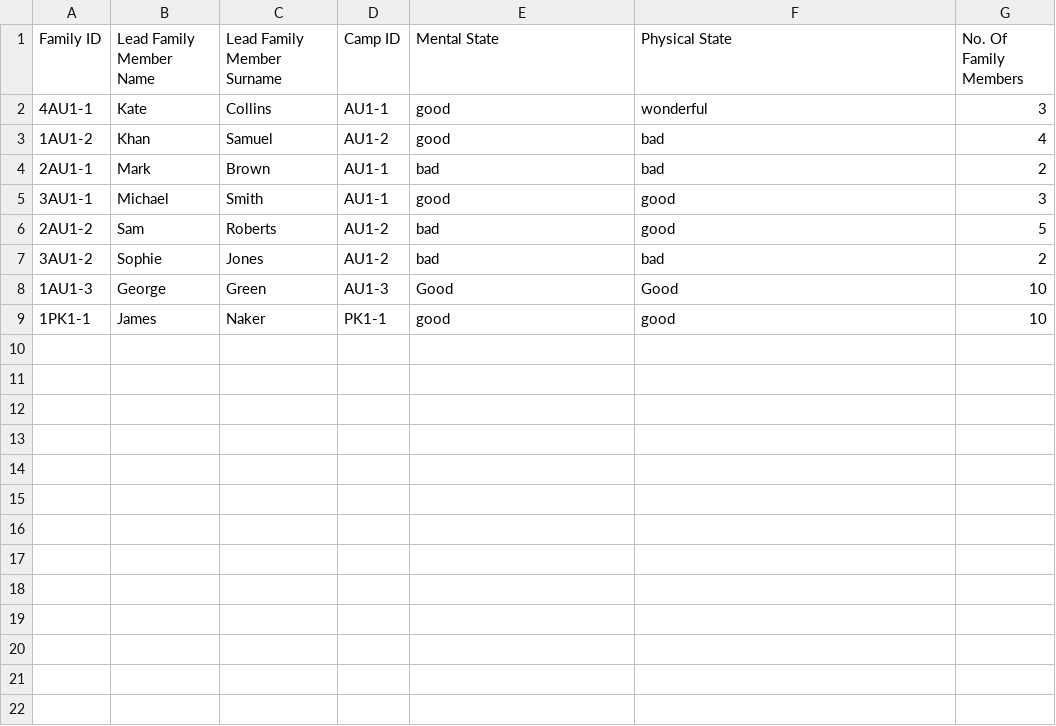
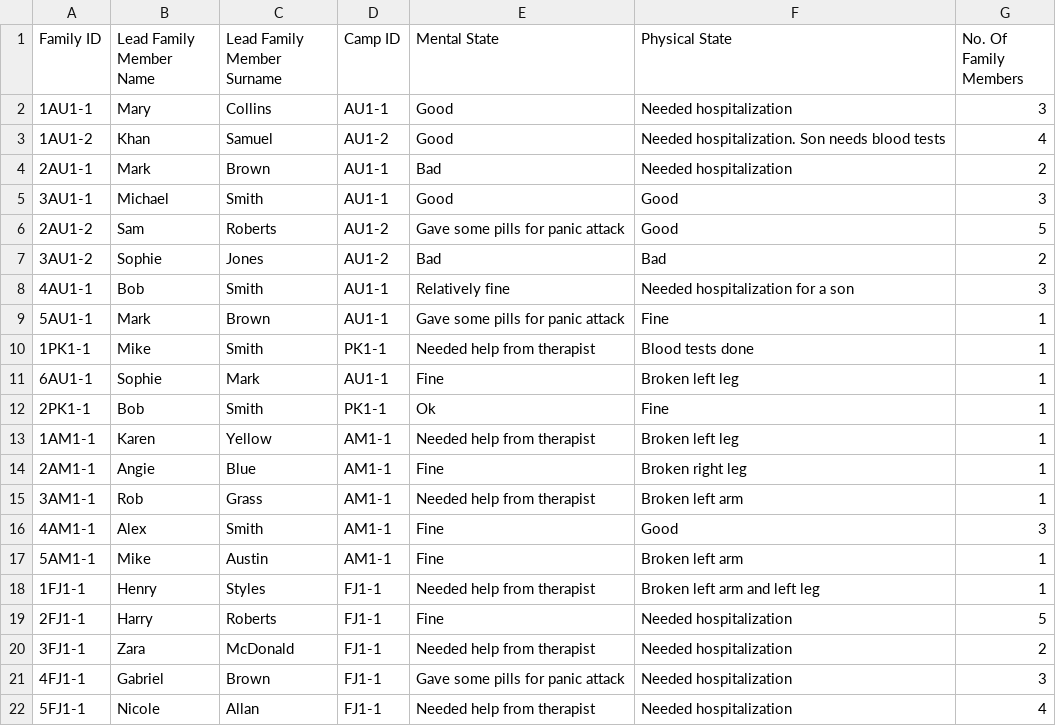
Before and after one commit to KyraCh/introProgramming, a CSV file: refugee_database.csv, drawn as a sheet; only a part is shown; the diff covers the shown part only.

Commit message:
updated refugees

```diff
--- a/refugee_database.csv
+++ b/refugee_database.csv
@@ -1,9 +1,22 @@
 Family ID,Lead Family Member Name,Lead Family Member Surname,Camp ID,Mental State,Physical State,No. Of Family Members
-4AU1-1,Kate,Collins,AU1-1,good,wonderful,3
-1AU1-2,Khan,Samuel,AU1-2,good,bad,4
-2AU1-1,Mark,Brown,AU1-1,bad,bad,2
-3AU1-1,Michael,Smith,AU1-1,good,good,3
-2AU1-2,Sam,Roberts,AU1-2,bad,good,5
-3AU1-2,Sophie,Jones,AU1-2,bad,bad,2
-1AU1-3,George,Green,AU1-3,Good,Good,10
-1PK1-1,James,Naker,PK1-1,good,good,10
+1AU1-1,Mary,Collins,AU1-1,Good,Needed hospitalization,3
+1AU1-2,Khan,Samuel,AU1-2,Good,Needed hospitalization. Son needs blood tests,4
+2AU1-1,Mark,Brown,AU1-1,Bad,Needed hospitalization,2
+3AU1-1,Michael,Smith,AU1-1,Good,Good,3
+2AU1-2,Sam,Roberts,AU1-2,Gave some pills for panic attack,Good,5
+3AU1-2,Sophie,Jones,AU1-2,Bad,Bad,2
+4AU1-1,Bob,Smith,AU1-1,Relatively fine,Needed hospitalization for a son,3
+5AU1-1,Mark,Brown,AU1-1,Gave some pills for panic attack,Fine,1
+1PK1-1,Mike,Smith,PK1-1,Needed help from therapist,Blood tests done,1
+6AU1-1,Sophie,Mark,AU1-1,Fine,Broken left leg,1
+2PK1-1,Bob,Smith,PK1-1,Ok,Fine,1
+1AM1-1,Karen,Yellow,AM1-1,Needed help from therapist,Broken left leg,1
+2AM1-1,Angie,Blue,AM1-1,Fine,Broken right leg,1
+3AM1-1,Rob,Grass,AM1-1,Needed help from therapist,Broken left arm,1
+4AM1-1,Alex,Smith,AM1-1,Fine,Good,3
+5AM1-1,Mike,Austin,AM1-1,Fine,Broken left arm,1
+1FJ1-1,Henry,Styles,FJ1-1,Needed help from therapist,Broken left arm and left leg,1
+2FJ1-1,Harry,Roberts,FJ1-1,Fine,Needed hospitalization,5
+3FJ1-1,Zara,McDonald,FJ1-1,Needed help from therapist,Needed hospitalization,2
+4FJ1-1,Gabriel,Brown,FJ1-1,Gave some pills for panic attack,Needed hospitalization,3
+5FJ1-1,Nicole,Allan,FJ1-1,Needed help from therapist,Needed hospitalization,4
```
Also changed, not shown: 9 added rows elsewhere in this file.
